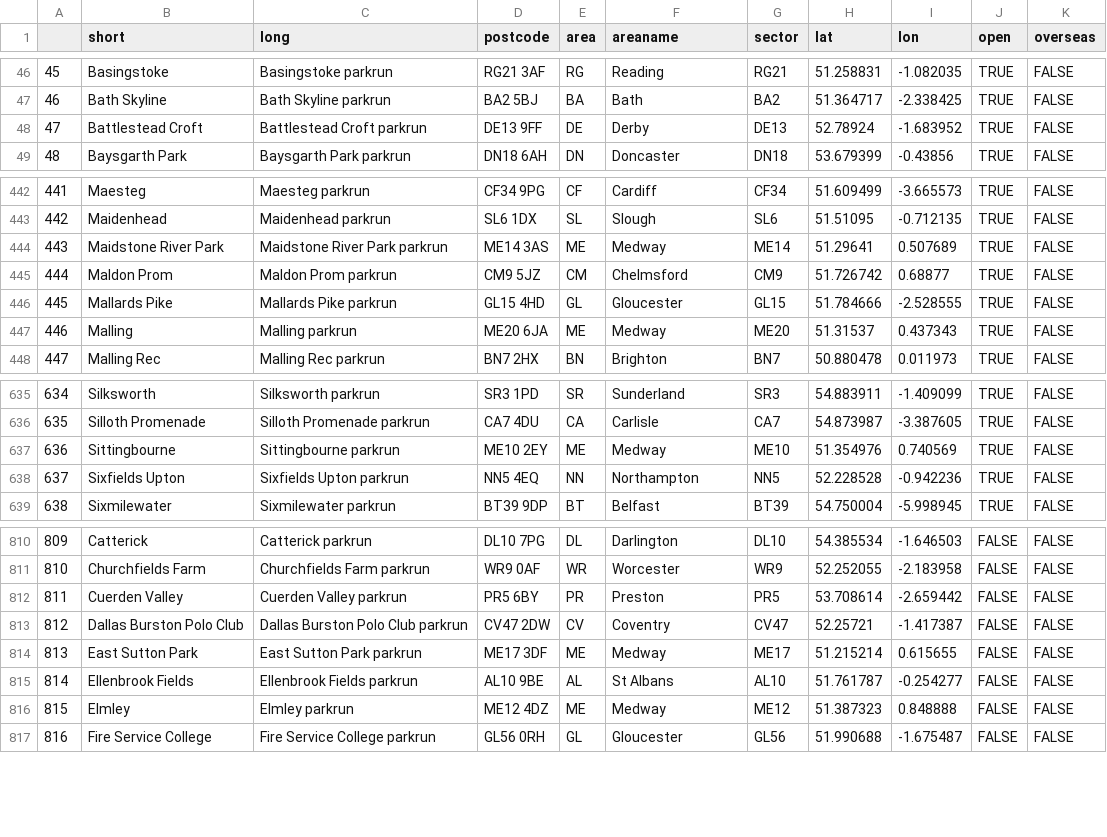
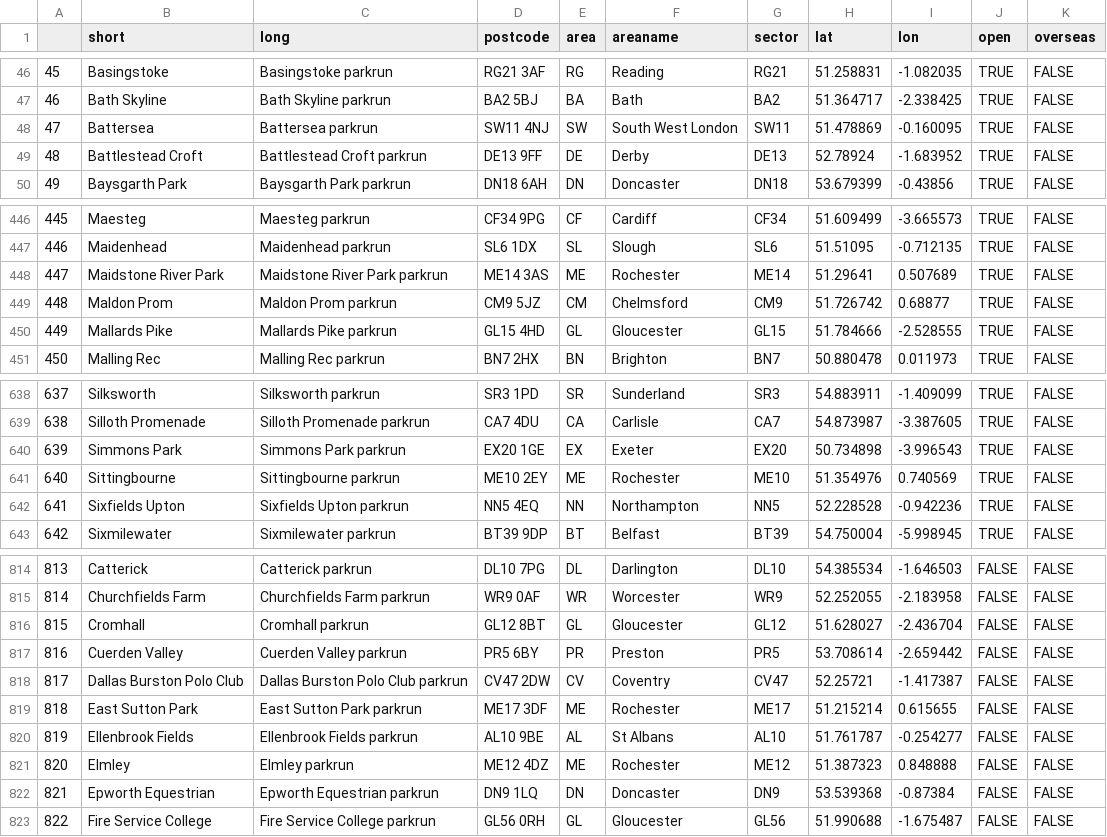
Before and after one commit to sgbstats/parkrun-postcodes, a CSV file: Data/parkrun_postcodes.csv, drawn as a sheet; only a part is shown, gaps mark what is left out; removed rows and columns are numbered as before the commit, all else as after; the diff covers the shown part only; the diff names each change by its address in the sheet, - before the commit and + after, or states it on an @@ line.

```diff
--- a/Data/parkrun_postcodes.csv
+++ b/Data/parkrun_postcodes.csv
+row 48: 47 | Battersea | Battersea parkrun | SW11 4NJ | SW | South West London | SW11 | 51.478869 | -0.160095 | TRUE | FALSE
@@ column A renumbered from row 49 down @@
-F448 (areaname): Medway
+F448 (areaname): Rochester
-row 447: 446 | Malling | Malling parkrun | ME20 6JA | ME | Medway | ME20 | 51.31537 | 0.437343 | TRUE | FALSE
+row 640: 639 | Simmons Park | Simmons Park parkrun | EX20 1GE | EX | Exeter | EX20 | 50.734898 | -3.996543 | TRUE | FALSE
-F641 (areaname): Medway
+F641 (areaname): Rochester
+row 816: 815 | Cromhall | Cromhall parkrun | GL12 8BT | GL | Gloucester | GL12 | 51.628027 | -2.436704 | FALSE | FALSE
-F819 (areaname): Medway
+F819 (areaname): Rochester
-F821 (areaname): Medway
+F821 (areaname): Rochester
+row 822: 821 | Epworth Equestrian | Epworth Equestrian parkrun | DN9 1LQ | DN | Doncaster | DN9 | 53.539368 | -0.87384 | FALSE | FALSE
```
Also changed, not shown: 4 added rows, 1 removed row and 18 edited cells elsewhere in this file, 1 other file.
